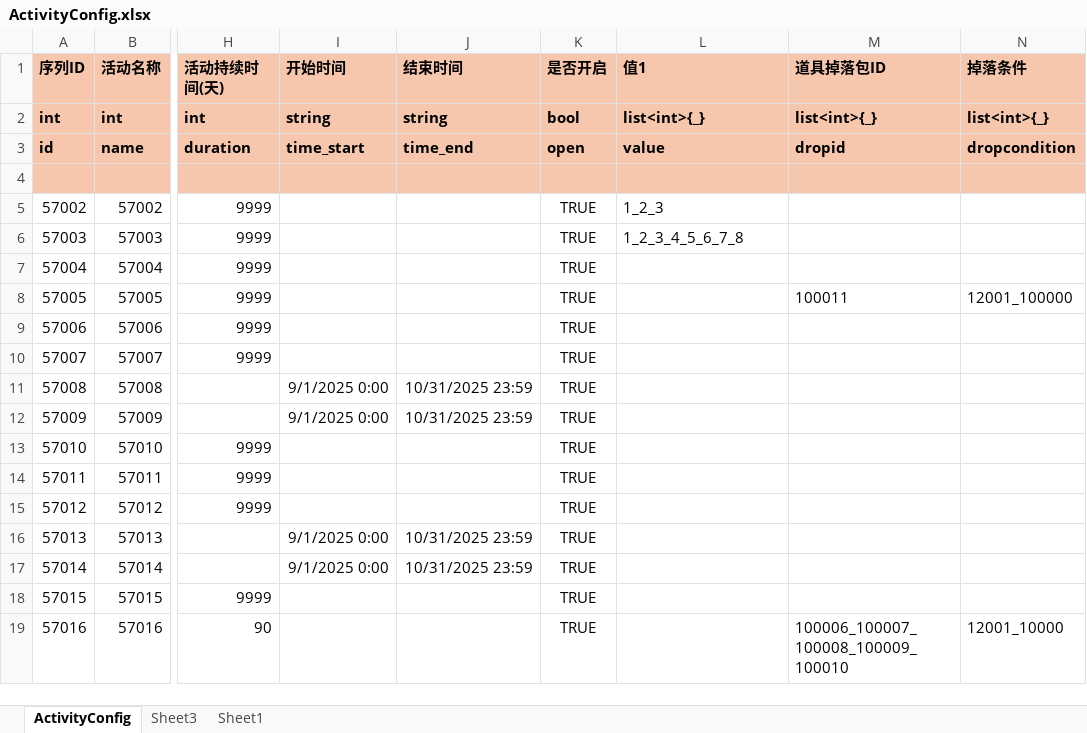
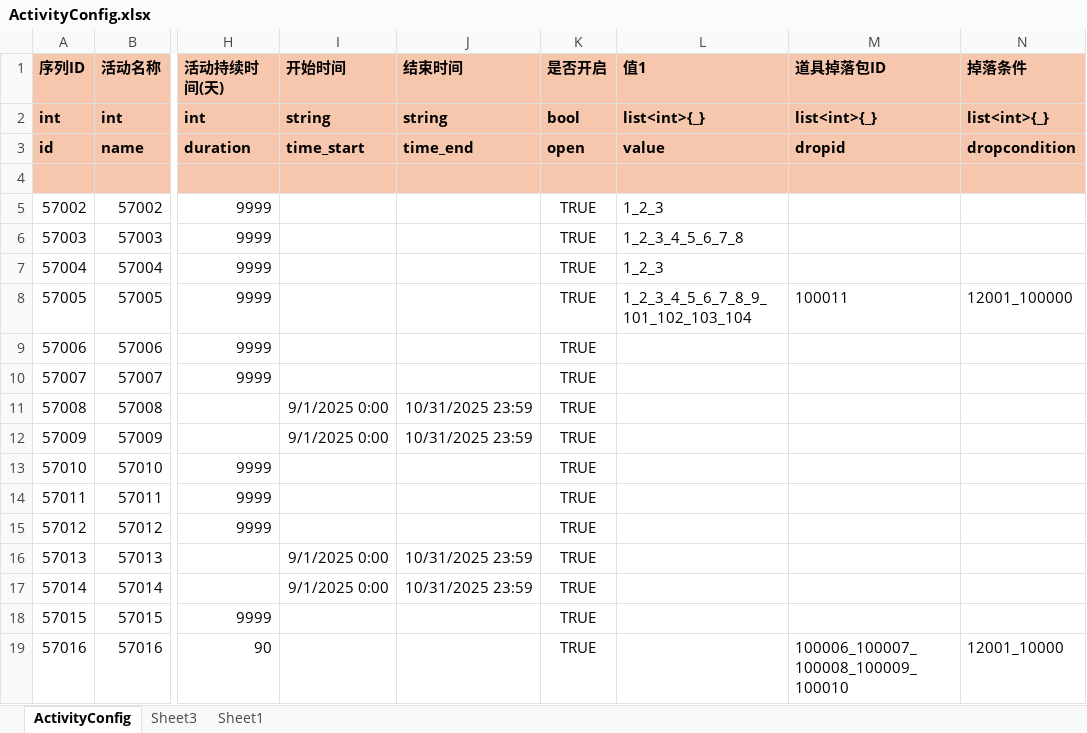
Before and after one commit to yanhailong/jjj_server, an Excel workbook: poker/resources/sample/ActivityConfig.xlsx, sheet ActivityConfig, drawn as a sheet; only a part is shown, gaps mark what is left out; values as stored, in another font and other column widths than the file's, no borders; conditional formats not drawn; the diff names each change by its address in the sheet, - before the commit and + after, or states it on an @@ line.

```diff
--- a/poker/resources/sample/ActivityConfig.xlsx (sheet ActivityConfig)
+++ b/poker/resources/sample/ActivityConfig.xlsx (sheet ActivityConfig)
-L7 (值1): (empty)
+L7 (值1): 1_2_3
-L8 (值1): (empty)
+L8 (值1): 1_2_3_4_5_6_7_8_9_101_102_103_104
```
Also changed, not shown: hall/resources/sample/ScratchCards.xlsx, poker/resources/sample/ScratchCards.xlsx, 5 other files.
